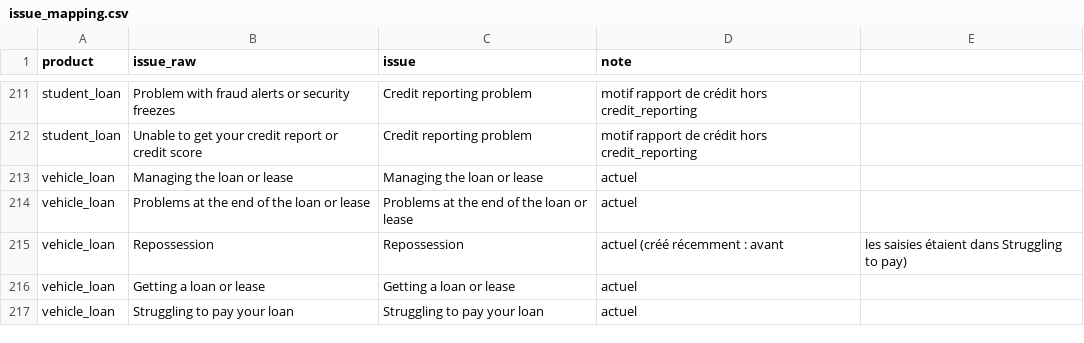
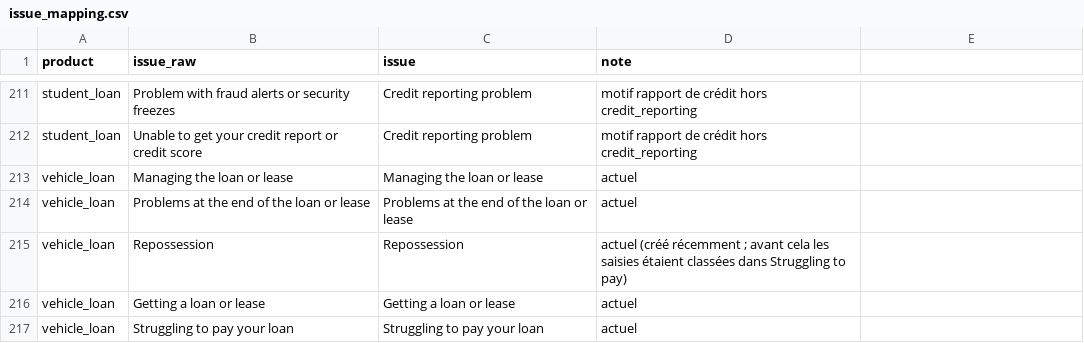
Before and after one commit to AbdelBakiY/ComplaintLens, a CSV file: configs/issue_mapping.csv, drawn as a sheet; only a part is shown, gaps mark what is left out.

Commit message:
issue_mapping.csv

```diff
--- a/configs/issue_mapping.csv
+++ b/configs/issue_mapping.csv
@@ -214,3 +214,3 @@ vehicle_loan,Managing the loan or lease,Managing the loan or lease,actuel
 vehicle_loan,Problems at the end of the loan or lease,Problems at the end of the loan or lease,actuel
-vehicle_loan,Repossession,Repossession,actuel (créé récemment : avant, les saisies étaient dans Struggling to pay)
+vehicle_loan,Repossession,Repossession,actuel (créé récemment ; avant cela les saisies étaient classées dans Struggling to pay)
 vehicle_loan,Getting a loan or lease,Getting a loan or lease,actuel
```
